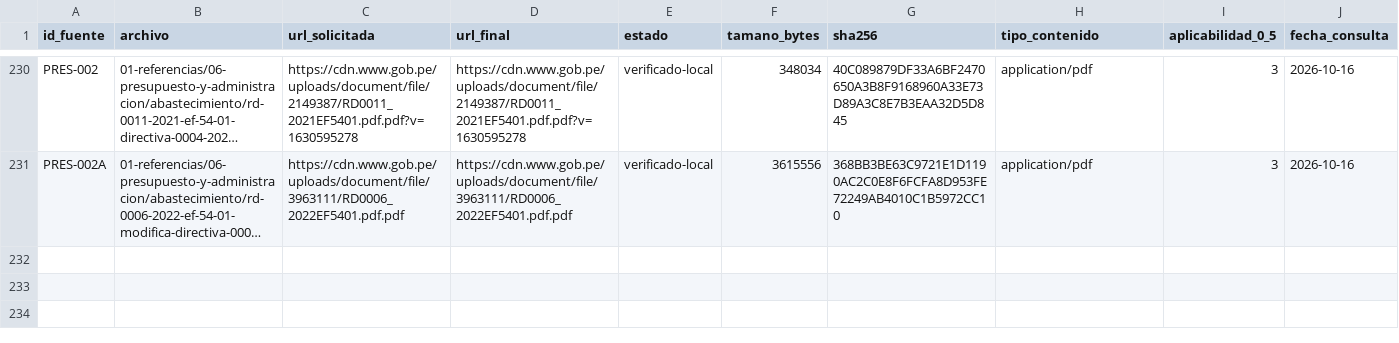
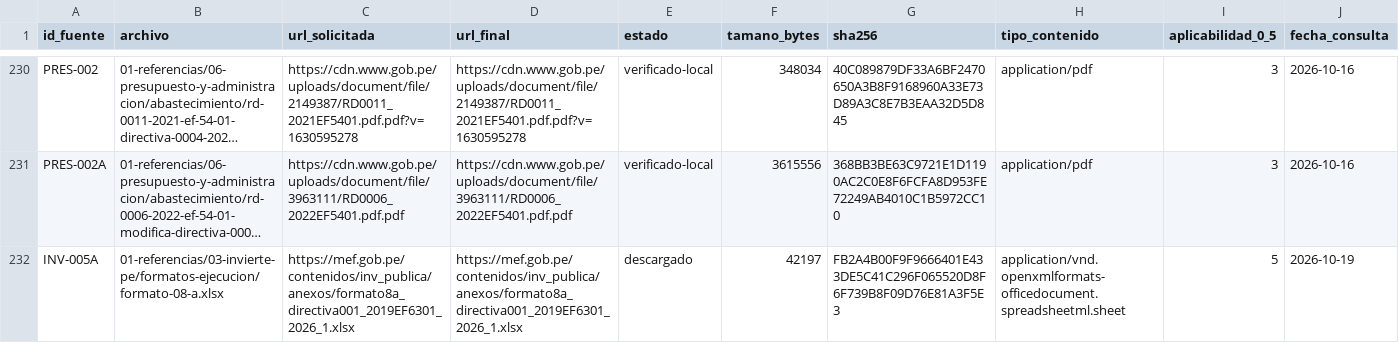
Before and after one commit to benjy2976/modelado-procesos, a CSV file: 01-referencias/00-catalogo/registro-descargas.csv, drawn as a sheet; only a part is shown, gaps mark what is left out; long unchanged cells end in …; rows hold the shown columns only; the diff names each change by its address in the sheet, - before the commit and + after, or states it on an @@ line.

```diff
--- a/01-referencias/00-catalogo/registro-descargas.csv
+++ b/01-referencias/00-catalogo/registro-descargas.csv
+row 232: INV-005A | 01-referencias/03-invierte-pe/formatos-ejecucion/formato-08-a.xlsx | https://mef.gob.pe/contenidos/inv_publica/anexos/formato8a_directiva001_2019EF6301_2026_1.xlsx | https://mef.gob.pe/contenidos/inv_publica/anexos/formato8a_directiva001_2019EF6301_2026_1.xlsx | descargado | 42197 | FB2A4B00F9F9666401E433DE5C41C296F065520D8F6F739B8F09D76E81A3F5E3 | application/vnd.openxmlformats-officedocument.spreadsheetml.sheet | 5 | 2026-10-19
```
Also changed, not shown: 01-referencias/00-catalogo/catalogo-documental.csv, 01-referencias/00-catalogo/catalogo-recursos.csv, 5 other files.
